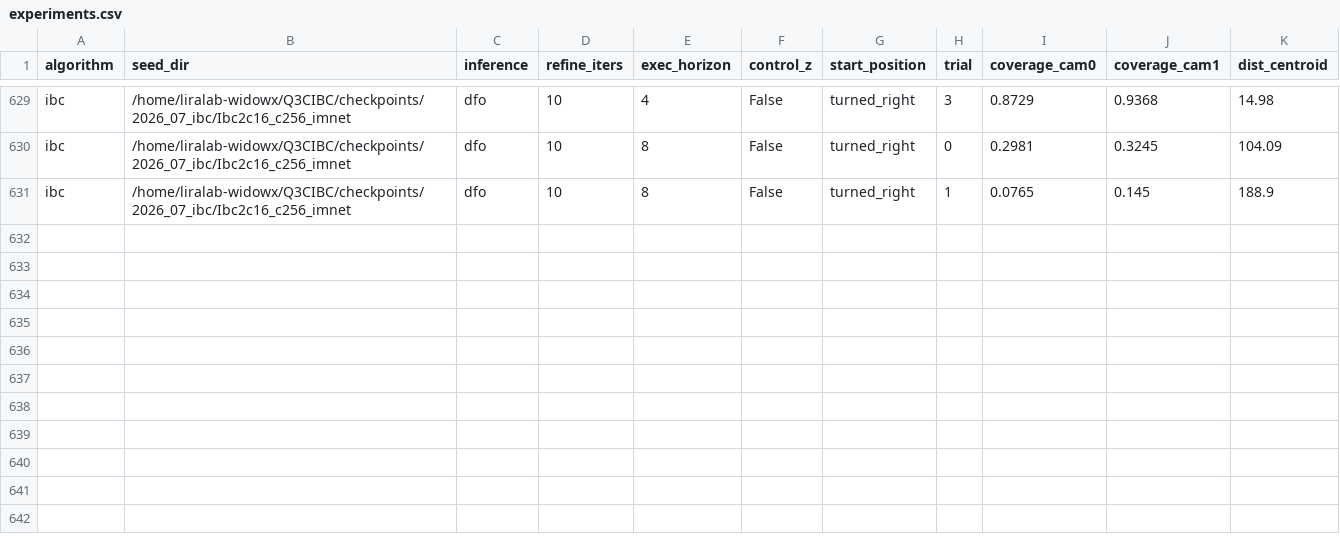
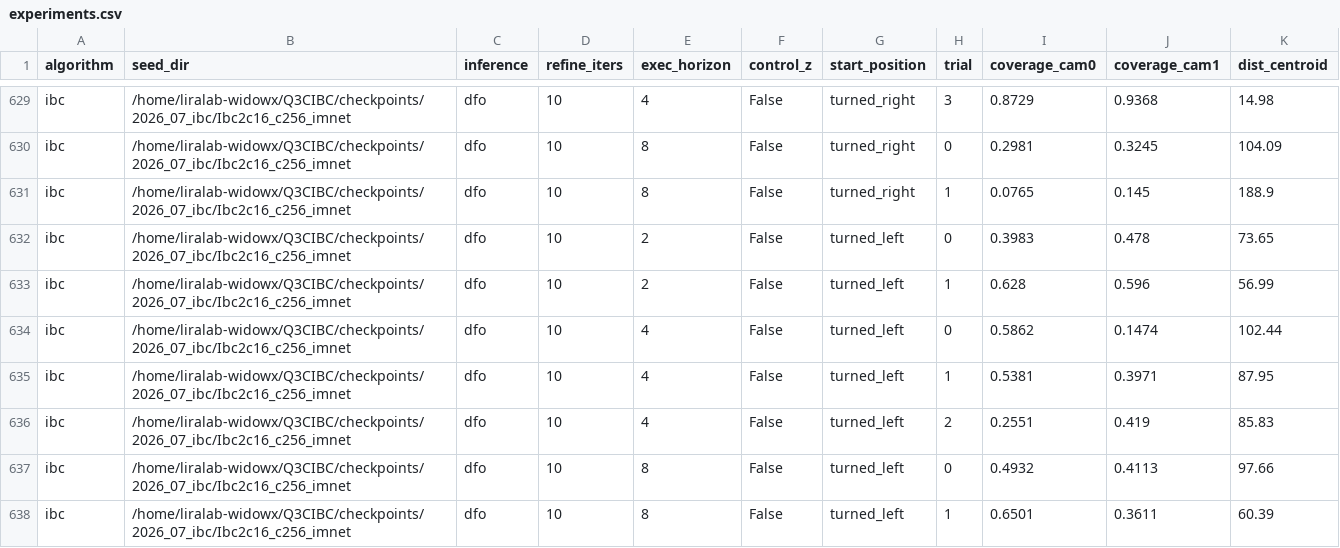
Before and after one commit to HugoAlbertBonet/Q3CIBC, a CSV file: results/pusht/experiments.csv, drawn as a sheet; only a part is shown, gaps mark what is left out.

```diff
--- a/results/pusht/experiments.csv
+++ b/results/pusht/experiments.csv
@@ -631 +631,8 @@ ibc,/home/liralab-widowx/Q3CIBC/checkpoints/2026_07_ibc/Ibc2c16_c256_imnet,dfo,1
 ibc,/home/liralab-widowx/Q3CIBC/checkpoints/2026_07_ibc/Ibc2c16_c256_imnet,dfo,10,8,False,turned_right,1,0.0765,0.145,188.9
+ibc,/home/liralab-widowx/Q3CIBC/checkpoints/2026_07_ibc/Ibc2c16_c256_imnet,dfo,10,2,False,turned_left,0,0.3983,0.478,73.65
+ibc,/home/liralab-widowx/Q3CIBC/checkpoints/2026_07_ibc/Ibc2c16_c256_imnet,dfo,10,2,False,turned_left,1,0.628,0.596,56.99
+ibc,/home/liralab-widowx/Q3CIBC/checkpoints/2026_07_ibc/Ibc2c16_c256_imnet,dfo,10,4,False,turned_left,0,0.5862,0.1474,102.44
+ibc,/home/liralab-widowx/Q3CIBC/checkpoints/2026_07_ibc/Ibc2c16_c256_imnet,dfo,10,4,False,turned_left,1,0.5381,0.3971,87.95
+ibc,/home/liralab-widowx/Q3CIBC/checkpoints/2026_07_ibc/Ibc2c16_c256_imnet,dfo,10,4,False,turned_left,2,0.2551,0.419,85.83
+ibc,/home/liralab-widowx/Q3CIBC/checkpoints/2026_07_ibc/Ibc2c16_c256_imnet,dfo,10,8,False,turned_left,0,0.4932,0.4113,97.66
+ibc,/home/liralab-widowx/Q3CIBC/checkpoints/2026_07_ibc/Ibc2c16_c256_imnet,dfo,10,8,False,turned_left,1,0.6501,0.3611,60.39
```
Also changed, not shown: results/pusht/inference_speed.csv.
